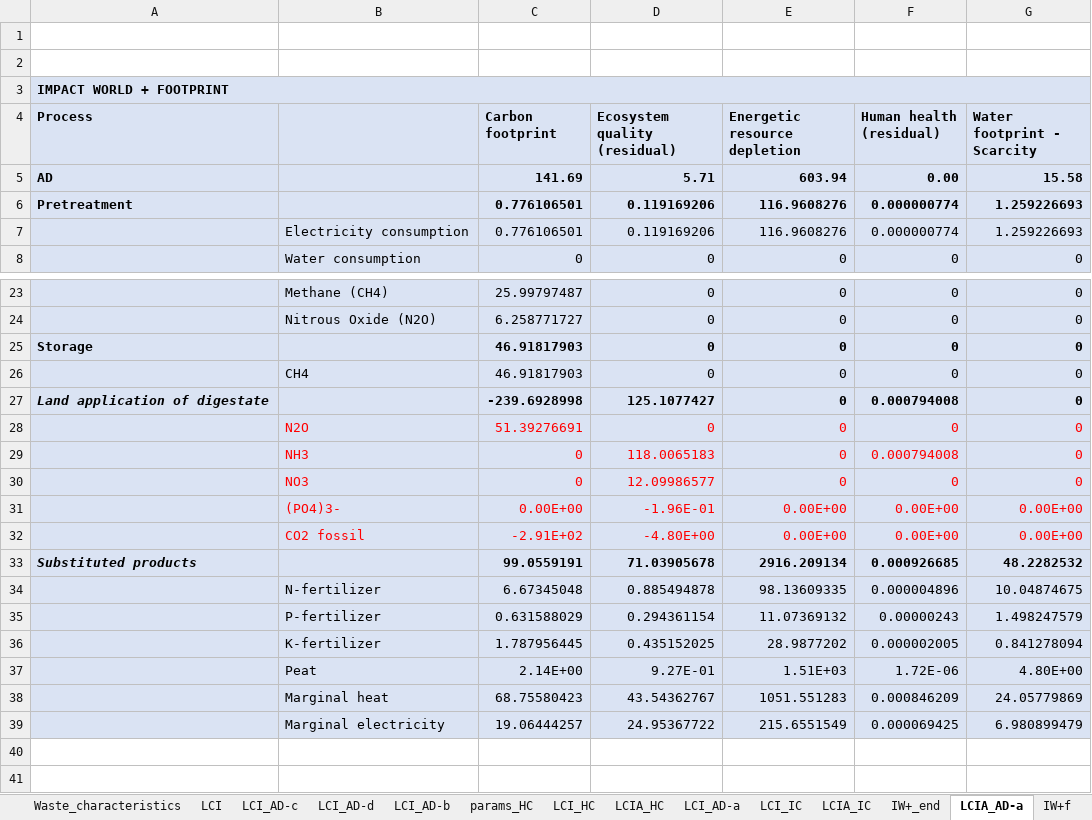
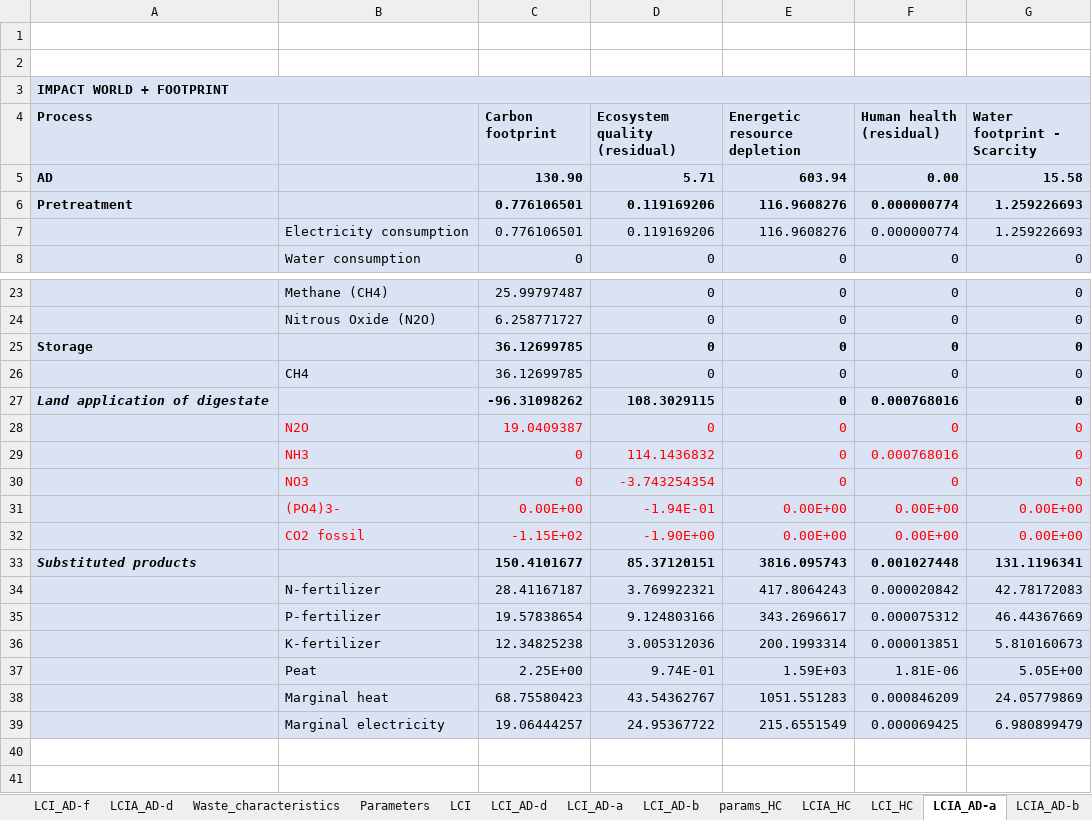
Before and after one commit to nomenazo/biowaste_optim, an Excel workbook: LCA_tech.xlsx, sheet LCIA_AD-a, drawn as a sheet; only a part is shown, gaps mark what is left out; values as stored, in another font and other column widths than the file's, no borders; removed rows and columns are numbered as before the commit, all else as after; the diff names each change by its address in the sheet, - before the commit and + after, or states it on an @@ line.

```diff
--- a/LCA_tech.xlsx (sheet LCIA_AD-a)
+++ b/LCA_tech.xlsx (sheet LCIA_AD-a)
+sheet tab: LCI_AD-f
+sheet tab: LCIA_AD-d
+sheet tab: LCIA_AD-b
@@ sheet tab order changed: LCI_AD-f | LCIA_AD-d | Waste_characteristics | Parameters | LCI | LCI_AD-d | LCI_AD-a | LCI_AD-b | params_HC | LCIA_HC | LCI_HC | LCIA_AD-a | LCIA_AD-b @@
-C5 (Carbon footprint): 141.69
+C5 (Carbon footprint): 130.90
-C25:C26 (Carbon footprint): 46.91817903
+C25:C26 (Carbon footprint): 36.12699785
-C27 (Carbon footprint): -239.6928998
+C27 (Carbon footprint): -96.31098262
-D27 (Ecosystem quality (residual)): 125.1077427
+D27 (Ecosystem quality (residual)): 108.3029115
-F27 (Human health (residual)): 0.000794008
+F27 (Human health (residual)): 0.000768016
-C28 (Carbon footprint): 51.39276691
+C28 (Carbon footprint): 19.0409387
-D29 (Ecosystem quality (residual)): 118.0065183
+D29 (Ecosystem quality (residual)): 114.1436832
-F29 (Human health (residual)): 0.000794008
+F29 (Human health (residual)): 0.000768016
-D30 (Ecosystem quality (residual)): 12.09986577
+D30 (Ecosystem quality (residual)): -3.743254354
-D31 (Ecosystem quality (residual)): -1.96E-01
+D31 (Ecosystem quality (residual)): -1.94E-01
-C32 (Carbon footprint): -2.91E+02
+C32 (Carbon footprint): -1.15E+02
-D32 (Ecosystem quality (residual)): -4.80E+00
+D32 (Ecosystem quality (residual)): -1.90E+00
-row 33: Substituted products |  | 99.0559191 | 71.03905678 | 2916.209134 | 0.000926685 | 48.2282532
-row 34:  | N-fertilizer | 6.67345048 | 0.885494878 | 98.13609335 | 0.000004896 | 10.04874675
-row 35:  | P-fertilizer | 0.631588029 | 0.294361154 | 11.07369132 | 0.00000243 | 1.498247579
-row 36:  | K-fertilizer | 1.787956445 | 0.435152025 | 28.9877202 | 0.000002005 | 0.841278094
-row 37:  | Peat | 2.14E+00 | 9.27E-01 | 1.51E+03 | 1.72E-06 | 4.80E+00
+row 33: Substituted products |  | 150.4101677 | 85.37120151 | 3816.095743 | 0.001027448 | 131.1196341
+row 34:  | N-fertilizer | 28.41167187 | 3.769922321 | 417.8064243 | 0.000020842 | 42.78172083
+row 35:  | P-fertilizer | 19.57838654 | 9.124803166 | 343.2696617 | 0.000075312 | 46.44367669
+row 36:  | K-fertilizer | 12.34825238 | 3.005312036 | 200.1993314 | 0.000013851 | 5.810160673
+row 37:  | Peat | 2.25E+00 | 9.74E-01 | 1.59E+03 | 1.81E-06 | 5.05E+00
```
Also changed, not shown: sheet Parameters, sheet LCI_AD-b, sheet LCI_AD-d, sheet LCI_AD-c, sheet IW+_end, sheet LCI_AD-a, 2 more sheets, other sheet tabs, formulas that keep their value, charts or pictures, PaCTEA_for_study_case/waste_characterization_FR.xlsx, impact.xlsx, 54 other files.
